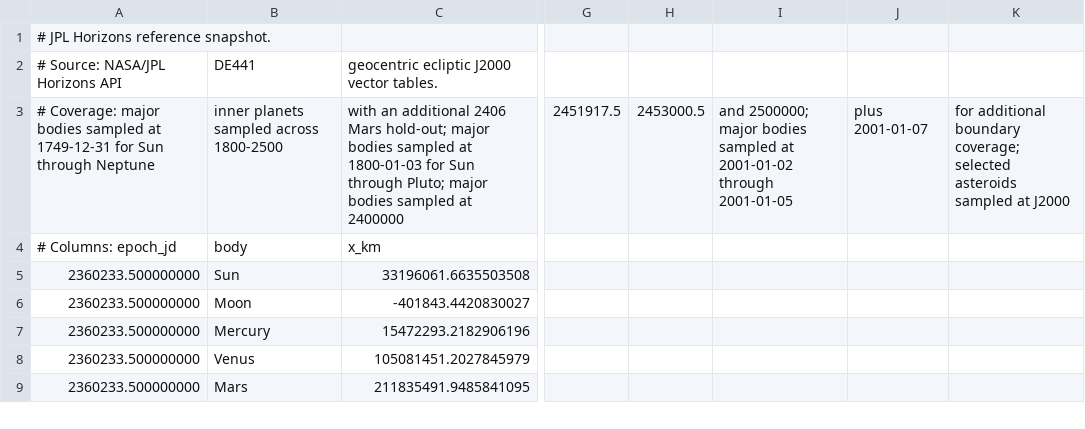
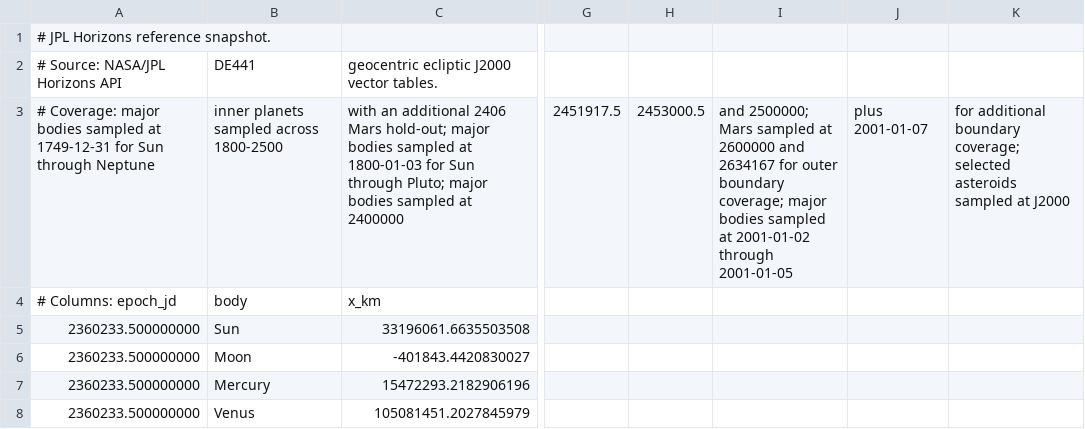
Before and after one commit to rahulmutt/pleiades, a CSV file: crates/pleiades-jpl/data/reference_snapshot.csv, drawn as a sheet; only a part is shown, gaps mark what is left out; the shorter side is filled out with more unchanged rows; the diff names each change by its address in the sheet, - before the commit and + after, or states it on an @@ line.

Commit message:
Add Mars outer-boundary reference regression

```diff
--- a/crates/pleiades-jpl/data/reference_snapshot.csv
+++ b/crates/pleiades-jpl/data/reference_snapshot.csv
-I3: and 2500000; major bodies…
+I3: and 2500000; Mars sampled at 2600000 and 2634167 for outer boundary coverage; major bodies…
```
Also changed, not shown: 4 other files.
